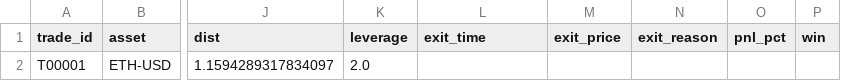
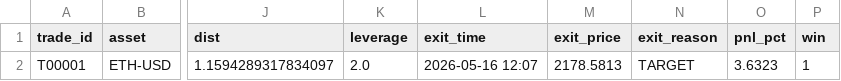
Before and after one commit to Zhengjunze31417-glitch/paper-trader, a CSV file: paper_trades.csv, drawn as a sheet; only a part is shown, gaps mark what is left out; the diff names each change by its address in the sheet, - before the commit and + after, or states it on an @@ line.

Commit message:
trade update 2026-05-16 12:07 UTC

```diff
--- a/paper_trades.csv
+++ b/paper_trades.csv
-L2 (exit_time): (empty)
+L2 (exit_time): 2026-05-16 12:07
-M2 (exit_price): (empty)
+M2 (exit_price): 2178.5813
-N2 (exit_reason): (empty)
+N2 (exit_reason): TARGET
-O2 (pnl_pct): (empty)
+O2 (pnl_pct): 3.6323
-P2 (win): (empty)
+P2 (win): 1
```
Also changed, not shown: 1 other file.
